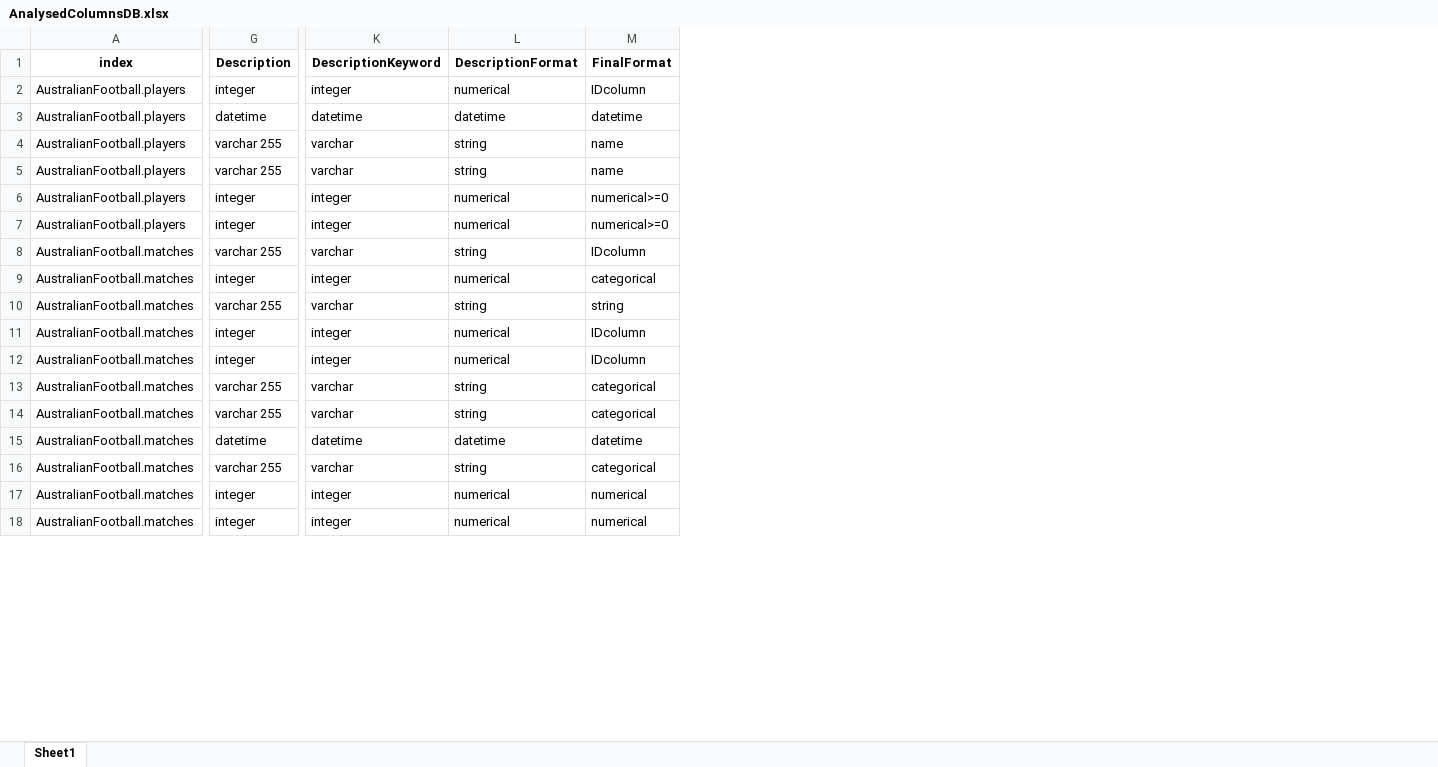
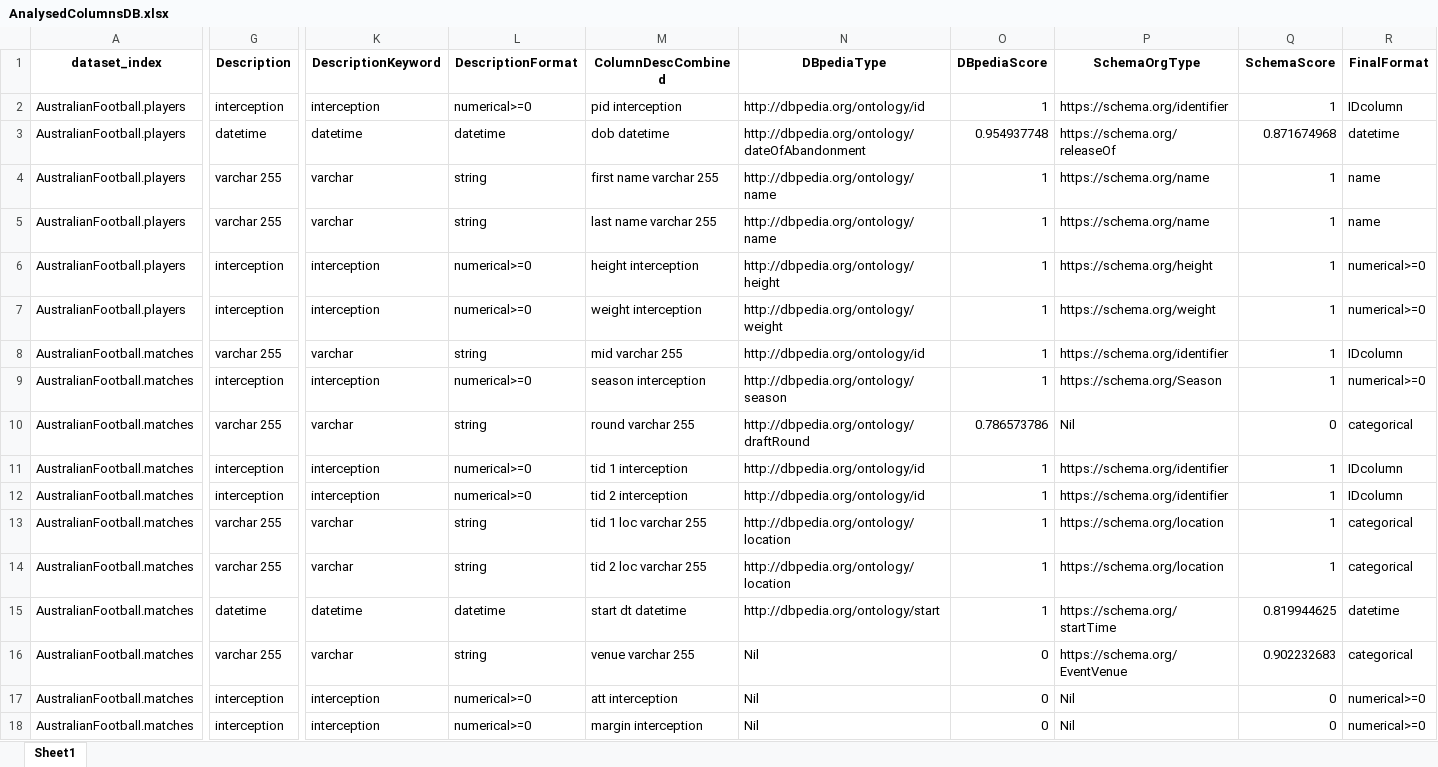
Before and after one commit to HeadersIQ/HeadersIQ-main, an Excel workbook: data/AnalysedColumnsDB.xlsx, sheet Sheet1, drawn as a sheet; only a part is shown, gaps mark what is left out; values as stored, in another font and other column widths than the file's, no borders; addresses are those after the commit; the diff covers the shown part only; the diff names each change by its address in the sheet, - before the commit and + after, or states it on an @@ line.

```diff
--- a/data/AnalysedColumnsDB.xlsx (sheet Sheet1)
+++ b/data/AnalysedColumnsDB.xlsx (sheet Sheet1)
+column M (ColumnDescCombined), rows 2-18: pid interception | dob datetime | first name varchar 255 | last name varchar 255 | height interception | weight interception | mid varchar 255 | season interception | round varchar 255 | tid 1 interception | tid 2 interception | tid 1 loc varchar 255 | tid 2 loc varchar 255 | start dt datetime | venue varchar 255 | att interception | margin interception
+column N (DBpediaType), rows 2-18: http://dbpedia.org/ontology/id | http://dbpedia.org/ontology/dateOfAbandonment | http://dbpedia.org/ontology/name | http://dbpedia.org/ontology/name | http://dbpedia.org/ontology/height | http://dbpedia.org/ontology/weight | http://dbpedia.org/ontology/id | http://dbpedia.org/ontology/season | http://dbpedia.org/ontology/draftRound | http://dbpedia.org/ontology/id | http://dbpedia.org/ontology/id | http://dbpedia.org/ontology/location | http://dbpedia.org/ontology/location | http://dbpedia.org/ontology/start | Nil | Nil | Nil
+column O (DBpediaScore), rows 2-18: 1 | 0.954937748 | 1 | 1 | 1 | 1 | 1 | 1 | 0.786573786 | 1 | 1 | 1 | 1 | 1 | 0 | 0 | 0
+column P (SchemaOrgType), rows 2-18: https://schema.org/identifier | https://schema.org/releaseOf | https://schema.org/name | https://schema.org/name | https://schema.org/height | https://schema.org/weight | https://schema.org/identifier | https://schema.org/Season | Nil | https://schema.org/identifier | https://schema.org/identifier | https://schema.org/location | https://schema.org/location | https://schema.org/startTime | https://schema.org/EventVenue | Nil | Nil
+column Q (SchemaScore), rows 2-18: 1 | 0.871674968 | 1 | 1 | 1 | 1 | 1 | 1 | 0 | 1 | 1 | 1 | 1 | 0.819944625 | 0.902232683 | 0 | 0
-A1: index
+A1: dataset_index
-G2 (Description): integer
+G2 (Description): interception
-K2 (DescriptionKeyword): integer
+K2 (DescriptionKeyword): interception
-L2 (DescriptionFormat): numerical
+L2 (DescriptionFormat): numerical>=0
-G6:G7 (Description): integer
+G6:G7 (Description): interception
-K6:K7 (DescriptionKeyword): integer
+K6:K7 (DescriptionKeyword): interception
-L6:L7 (DescriptionFormat): numerical
+L6:L7 (DescriptionFormat): numerical>=0
-G9 (Description): integer
+G9 (Description): interception
-K9 (DescriptionKeyword): integer
+K9 (DescriptionKeyword): interception
-L9 (DescriptionFormat): numerical
+L9 (DescriptionFormat): numerical>=0
-R9 (FinalFormat): categorical
+R9 (FinalFormat): numerical>=0
-R10 (FinalFormat): string
+R10 (FinalFormat): categorical
-G11:G12 (Description): integer
+G11:G12 (Description): interception
-K11:K12 (DescriptionKeyword): integer
+K11:K12 (DescriptionKeyword): interception
-L11:L12 (DescriptionFormat): numerical
+L11:L12 (DescriptionFormat): numerical>=0
-G17:G18 (Description): integer
+G17:G18 (Description): interception
-K17:K18 (DescriptionKeyword): integer
+K17:K18 (DescriptionKeyword): interception
-L17:L18 (DescriptionFormat): numerical
+L17:L18 (DescriptionFormat): numerical>=0
-R17:R18 (FinalFormat): numerical
+R17:R18 (FinalFormat): numerical>=0
```
Also changed, not shown: 898 edited cells elsewhere in this sheet, data/AnalysedColumns.xlsx, data/AnalysedColumnsDS.xlsx, 5 other files.
